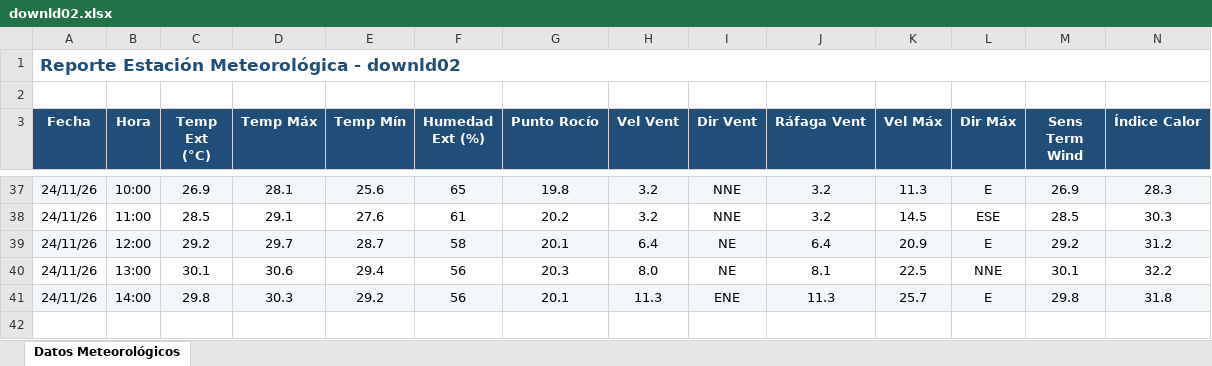
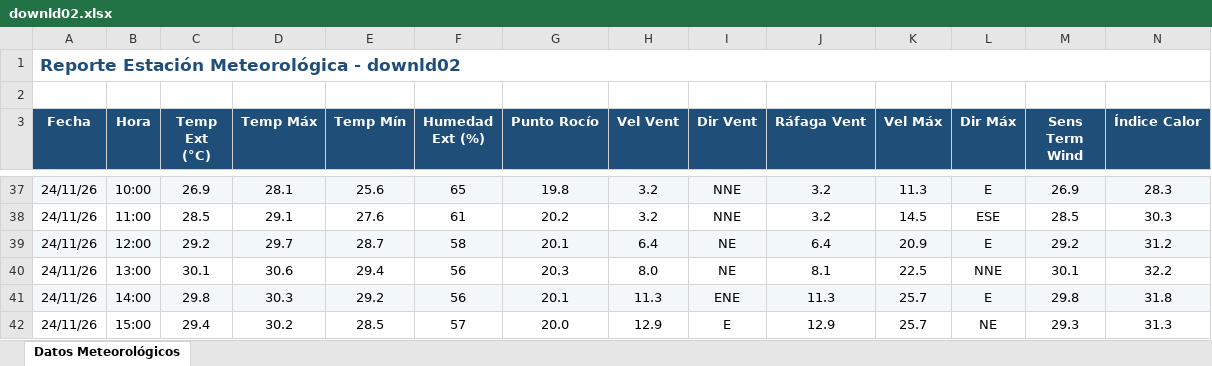
Before and after one commit to intasalta/ema_cerrillos, an Excel workbook: downld02.xlsx, sheet Datos Meteorológicos, drawn as a sheet; only a part is shown, gaps mark what is left out; values as stored, in another font and other column widths than the file's, no borders; rows hold the shown columns only; the diff names each change by its address in the sheet, - before the commit and + after, or states it on an @@ line.

```diff
--- a/downld02.xlsx (sheet Datos Meteorológicos)
+++ b/downld02.xlsx (sheet Datos Meteorológicos)
+row 42: 24/11/26 | 15:00 | 29.4 | 30.2 | 28.5 | 57 | 20.0 | 12.9 | E | 12.9 | 25.7 | NE | 29.3 | 31.3
```
Also changed, not shown: downld08.xlsx, 2 other files.
